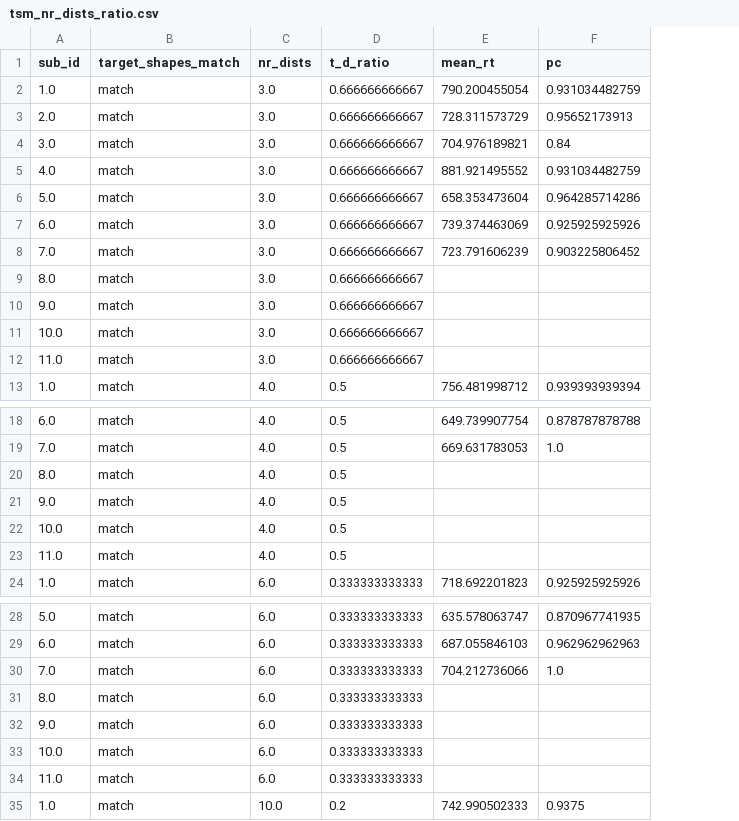
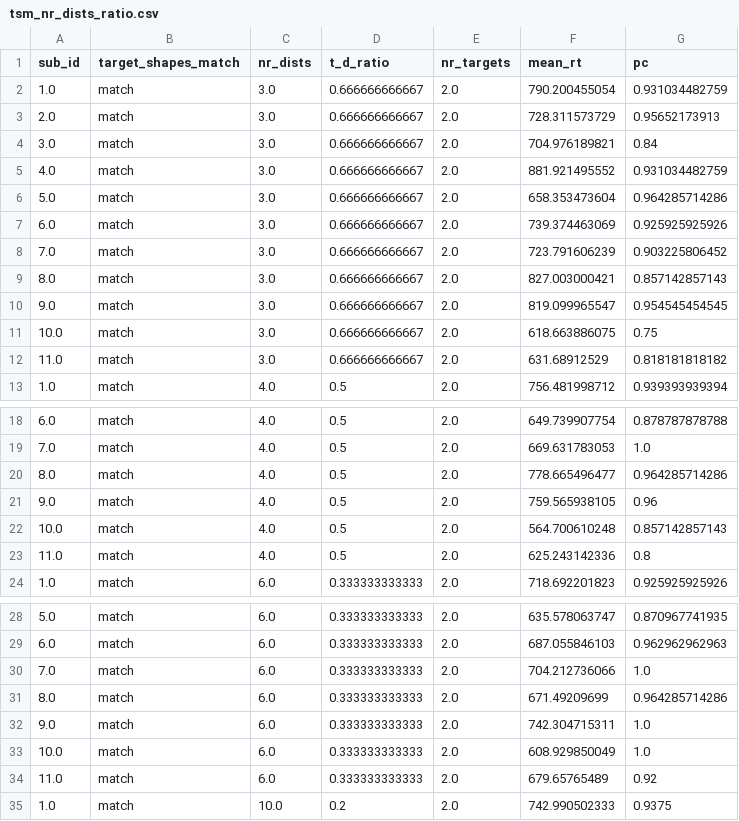
Before and after one commit to jpw3/ratio_nt_python, a CSV file: data/tsm_nr_dists_ratio.csv, drawn as a sheet; only a part is shown, gaps mark what is left out; addresses are those after the commit; the diff covers the shown part only; the diff names each change by its address in the sheet, - before the commit and + after, or states it on an @@ line.

```diff
--- a/data/tsm_nr_dists_ratio.csv
+++ b/data/tsm_nr_dists_ratio.csv
+column E (nr_targets), rows 2-13: all 2.0; rows 18-24: all 2.0; rows 28-35: all 2.0
-F9 (mean_rt): (empty)
+F9 (mean_rt): 827.003000421
-G9 (pc): (empty)
+G9 (pc): 0.857142857143
-F10 (mean_rt): (empty)
+F10 (mean_rt): 819.099965547
-G10 (pc): (empty)
+G10 (pc): 0.954545454545
-F11 (mean_rt): (empty)
+F11 (mean_rt): 618.663886075
-G11 (pc): (empty)
+G11 (pc): 0.75
-F12 (mean_rt): (empty)
+F12 (mean_rt): 631.68912529
-G12 (pc): (empty)
+G12 (pc): 0.818181818182
-F20 (mean_rt): (empty)
+F20 (mean_rt): 778.665496477
-G20 (pc): (empty)
+G20 (pc): 0.964285714286
-F21 (mean_rt): (empty)
+F21 (mean_rt): 759.565938105
-G21 (pc): (empty)
+G21 (pc): 0.96
-F22 (mean_rt): (empty)
+F22 (mean_rt): 564.700610248
-G22 (pc): (empty)
+G22 (pc): 0.857142857143
-F23 (mean_rt): (empty)
+F23 (mean_rt): 625.243142336
-G23 (pc): (empty)
+G23 (pc): 0.8
-F31 (mean_rt): (empty)
+F31 (mean_rt): 671.49209699
-G31 (pc): (empty)
+G31 (pc): 0.964285714286
-F32 (mean_rt): (empty)
+F32 (mean_rt): 742.304715311
-G32:G33 (pc): (empty)
+G32:G33 (pc): 1.0
-F33 (mean_rt): (empty)
+F33 (mean_rt): 608.929850049
-F34 (mean_rt): (empty)
+F34 (mean_rt): 679.65765489
-G34 (pc): (empty)
+G34 (pc): 0.92
```
Also changed, not shown: 56 edited cells elsewhere in this file, data/hf_match_nr_dists.csv, data/hf_matchtsm_nr_dists_ratio.csv, 5 other files.
